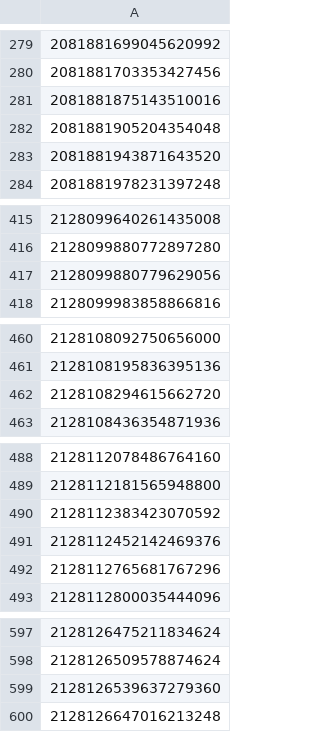
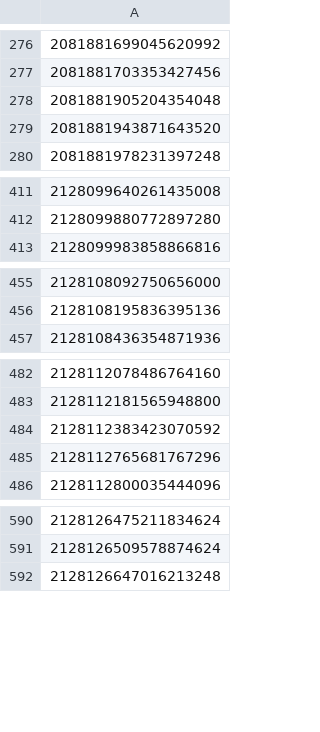
Before and after one commit to ella918/Summer-Research, a CSV file: GAIADR3_IDs.csv, drawn as a sheet; only a part is shown, gaps mark what is left out; the diff covers the shown part only; the diff names each change by its address in the sheet, - before the commit and + after, or states it on an @@ line.

```diff
--- a/GAIADR3_IDs.csv
+++ b/GAIADR3_IDs.csv
-row 281: 2081881875143510016
-row 417: 2128099880779629056
-row 462: 2128108294615662720
-row 491: 2128112452142469376
-row 599: 2128126539637279360
```
Also changed, not shown: 11 removed rows elsewhere in this file, 1 other file.
